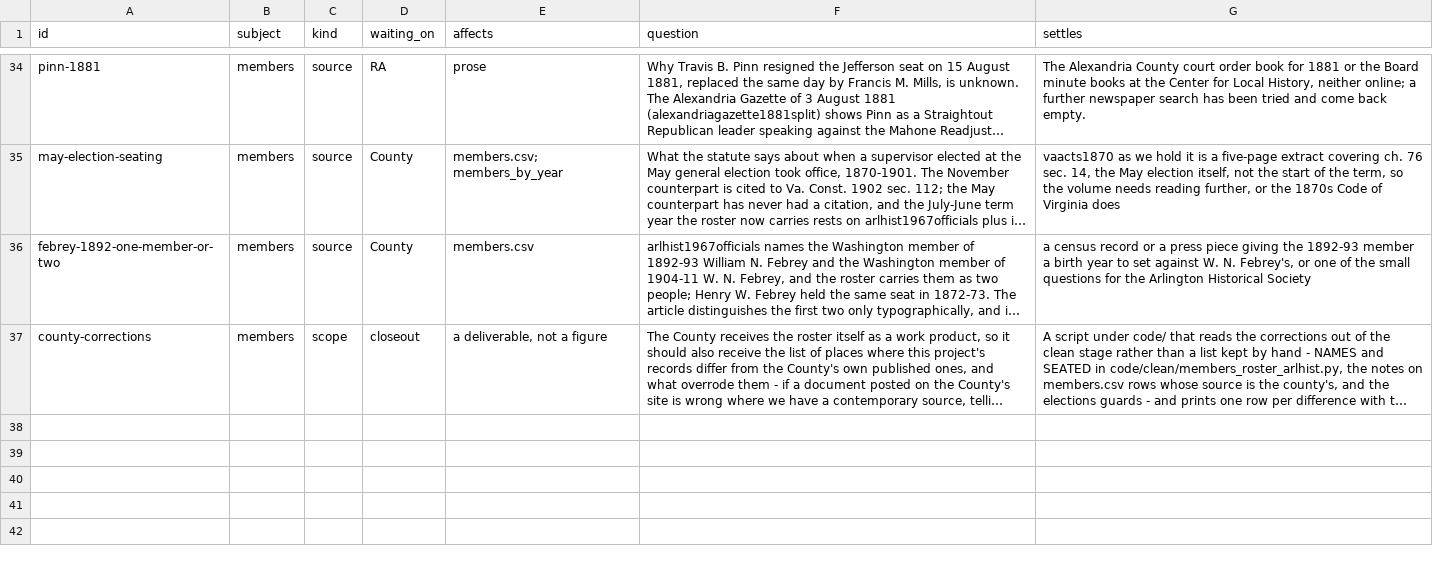
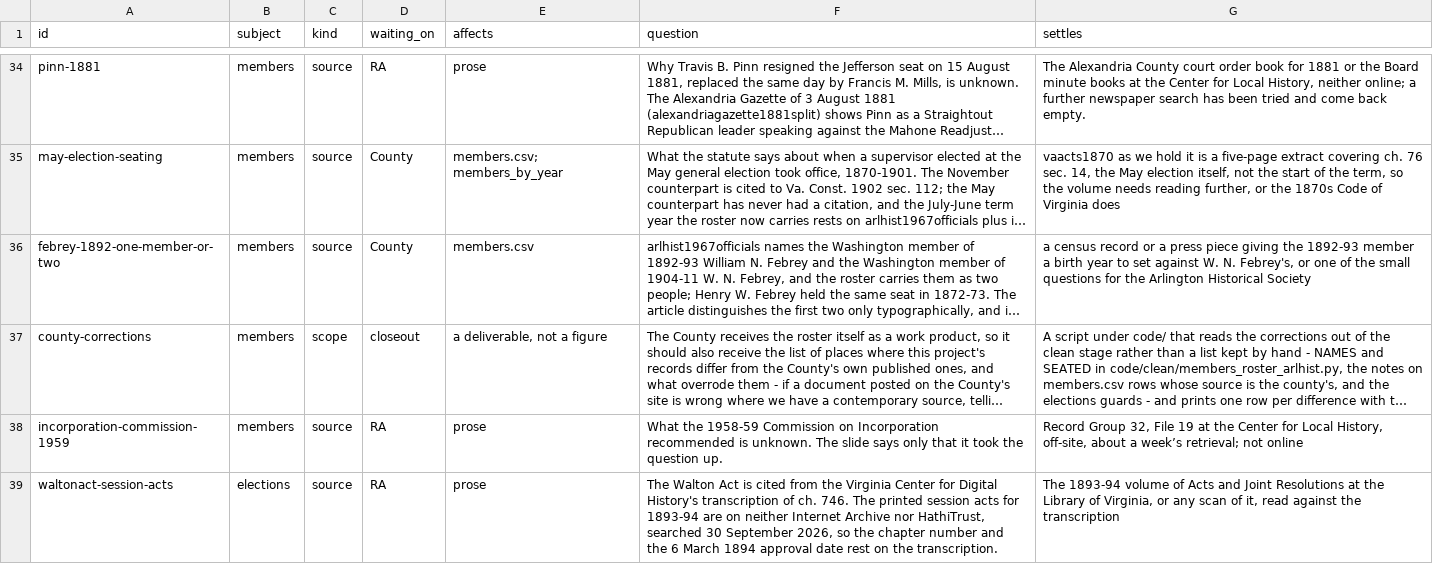
Before and after one commit to slhudson/arlington-bsap, a CSV file: docs/questions.csv, drawn as a sheet; only a part is shown, gaps mark what is left out; long unchanged cells end in …; the diff names each change by its address in the sheet, - before the commit and + after, or states it on an @@ line.

```diff
--- a/docs/questions.csv
+++ b/docs/questions.csv
+row 38: incorporation-commission-1959 | members | source | RA | prose | What the 1958-59 Commission on Incorporation recommended is unknown. The slide says only that it took the question up. | Record Group 32, File 19 at the Center for Local History, off-site, about a week’s retrieval; not online
+row 39: waltonact-session-acts | elections | source | RA | prose | The Walton Act is cited from the Virginia Center for Digital History's transcription of ch. 746. The printed session acts for 1893-94 are on neither Internet Archive nor HathiTrust, searched 30 September 2026, so the chapter number and the 6 March 1894 approval date rest on the transcription. | The 1893-94 volume of Acts and Joint Resolutions at the Library of Virginia, or any scan of it, read against the transcription
```
Also changed, not shown: 3 other files.
